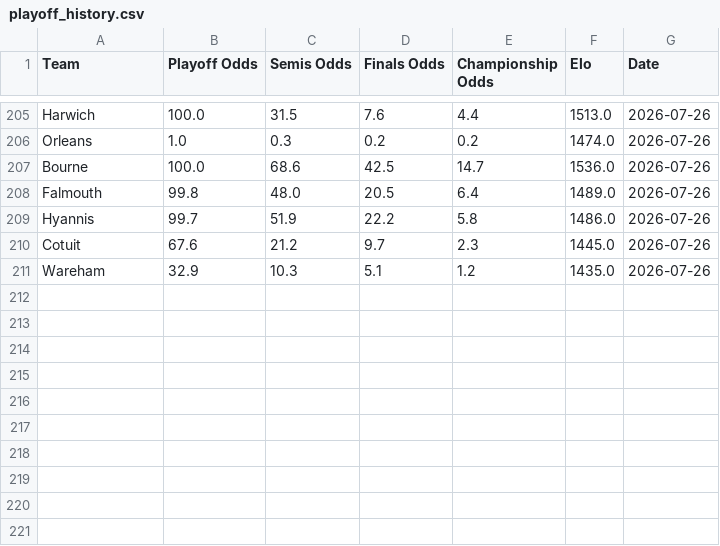
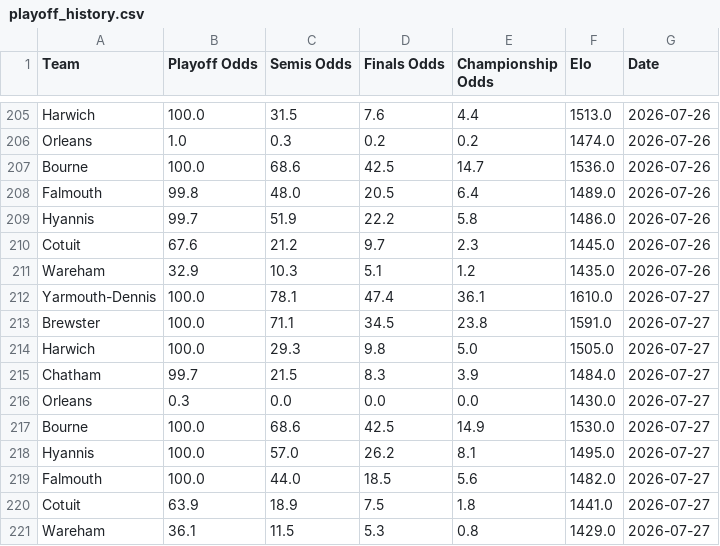
Before and after one commit to katieacosta45/Cape-Cod-Playoff-Model, a CSV file: Outputs/playoff_history.csv, drawn as a sheet; only a part is shown, gaps mark what is left out; the diff names each change by its address in the sheet, - before the commit and + after, or states it on an @@ line.

Commit message:
Updated playoff bracket and simulator features

```diff
--- a/Outputs/playoff_history.csv
+++ b/Outputs/playoff_history.csv
+row 212: Yarmouth-Dennis | 100.0 | 78.1 | 47.4 | 36.1 | 1610.0 | 2026-07-27
+row 213: Brewster | 100.0 | 71.1 | 34.5 | 23.8 | 1591.0 | 2026-07-27
+row 214: Harwich | 100.0 | 29.3 | 9.8 | 5.0 | 1505.0 | 2026-07-27
+row 215: Chatham | 99.7 | 21.5 | 8.3 | 3.9 | 1484.0 | 2026-07-27
+row 216: Orleans | 0.3 | 0.0 | 0.0 | 0.0 | 1430.0 | 2026-07-27
+row 217: Bourne | 100.0 | 68.6 | 42.5 | 14.9 | 1530.0 | 2026-07-27
+row 218: Hyannis | 100.0 | 57.0 | 26.2 | 8.1 | 1495.0 | 2026-07-27
+row 219: Falmouth | 100.0 | 44.0 | 18.5 | 5.6 | 1482.0 | 2026-07-27
+row 220: Cotuit | 63.9 | 18.9 | 7.5 | 1.8 | 1441.0 | 2026-07-27
+row 221: Wareham | 36.1 | 11.5 | 5.3 | 0.8 | 1429.0 | 2026-07-27
```
Also changed, not shown: Data/Standings.csv, Outputs/playoff_odds.csv, 1 other file.
